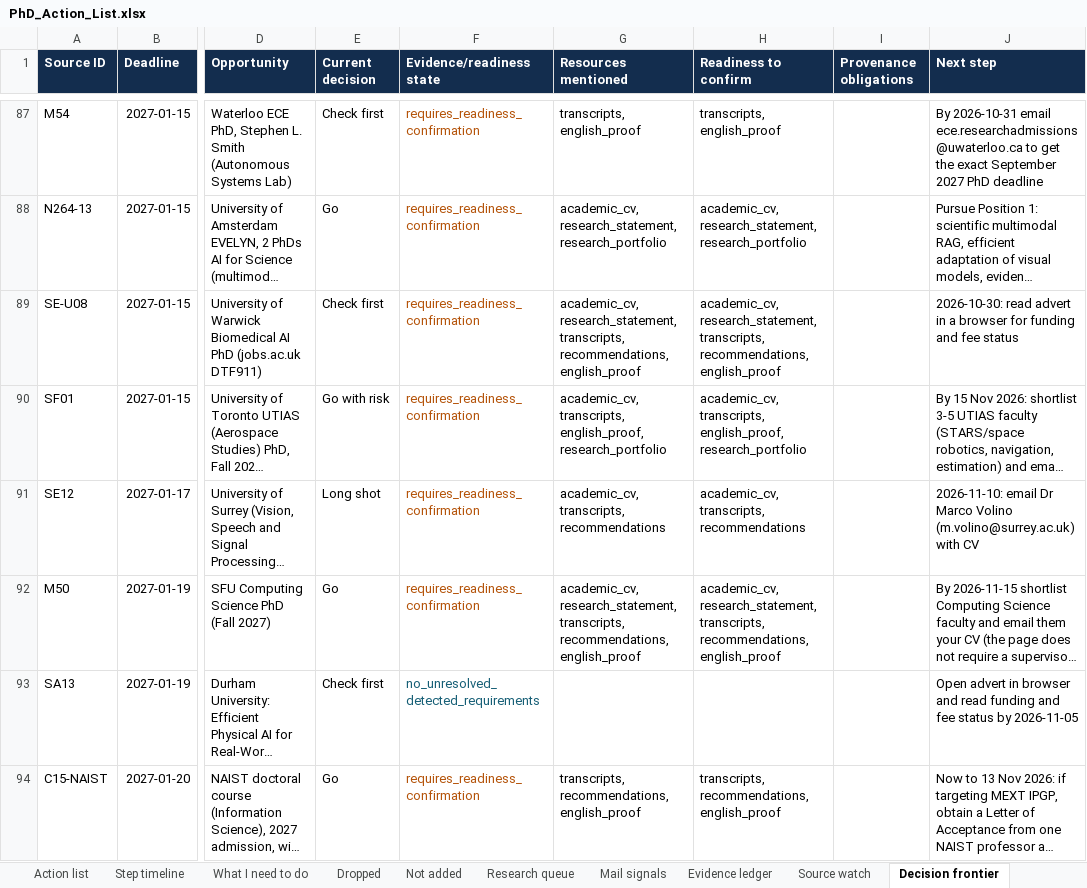
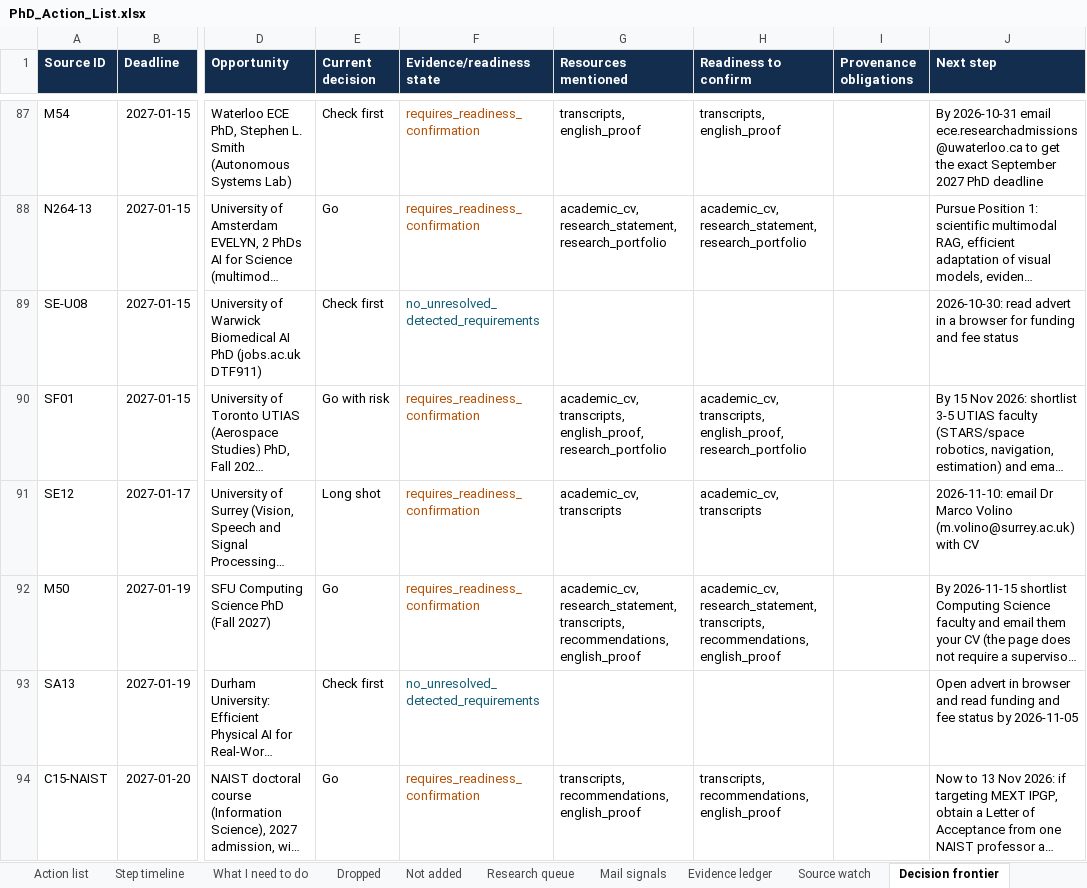
Before and after one commit to Armanasq/phd_tracker, an Excel workbook: PhD_Action_List.xlsx, sheet Decision frontier, drawn as a sheet; only a part is shown, gaps mark what is left out; long unchanged cells end in …; values as stored, in another font and other column widths than the file's, no borders; the diff covers the shown part only; the diff names each change by its address in the sheet, - before the commit and + after, or states it on an @@ line.

```diff
--- a/PhD_Action_List.xlsx (sheet Decision frontier)
+++ b/PhD_Action_List.xlsx (sheet Decision frontier)
-F89 (Evidence/readiness state): requires_readiness_confirmation
+F89 (Evidence/readiness state): no_unresolved_detected_requirements
-F89 text colour: #B45309
+F89 text colour: #155E75
-G89 (Resources mentioned): academic_cv, research_statement, transcripts, recommendations, english_proof
+G89 (Resources mentioned): (empty)
-H89 (Readiness to confirm): academic_cv, research_statement, transcripts, recommendations, english_proof
+H89 (Readiness to confirm): (empty)
-G91 (Resources mentioned): academic_cv, transcripts, recommendations
+G91 (Resources mentioned): academic_cv, transcripts
-H91 (Readiness to confirm): academic_cv, transcripts, recommendations
+H91 (Readiness to confirm): academic_cv, transcripts
```
Also changed, not shown: 23 edited cells and cell formats elsewhere in this sheet, sheet Action list, sheet Task ledger, 7 other files.
